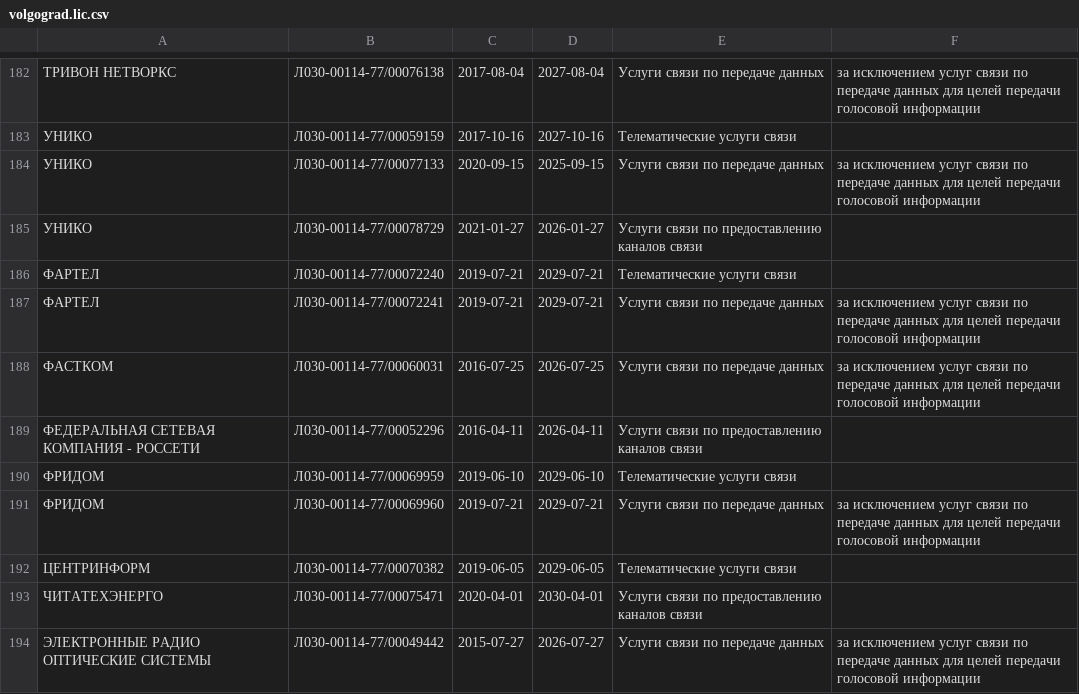
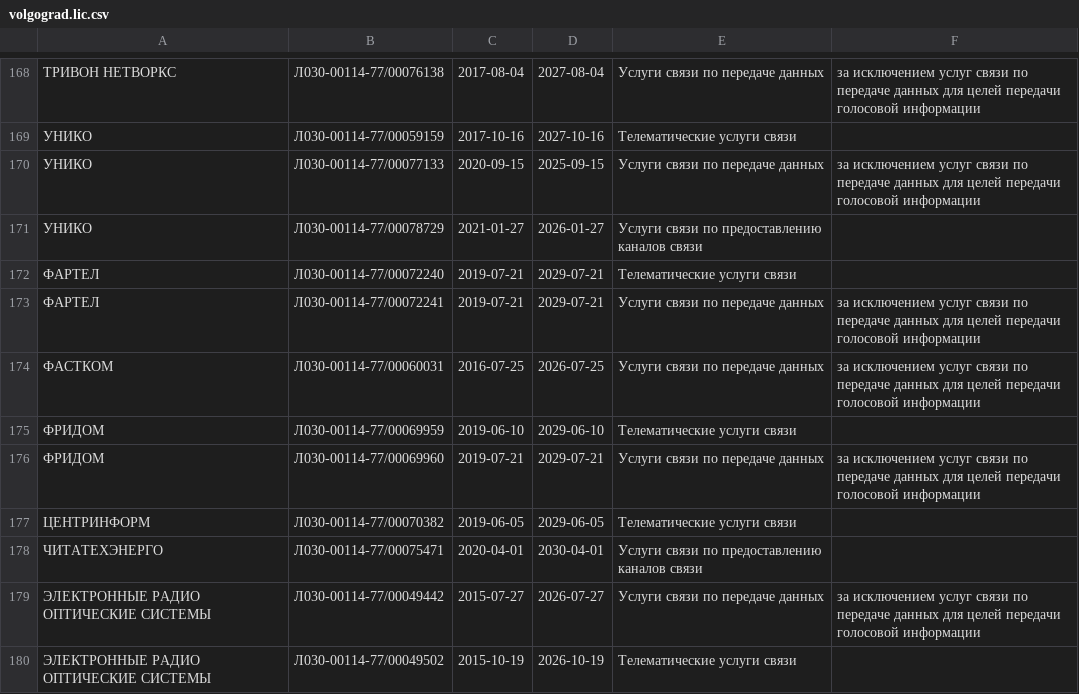
Before and after one commit to Urlandi/rkn-opendata-vlg, a CSV file: volgograd.lic.csv, drawn as a sheet; only a part is shown, gaps mark what is left out; the shorter side is filled out with more unchanged rows; the diff covers the shown part only; the diff names each change by its address in the sheet, - before the commit and + after, or states it on an @@ line.

```diff
--- a/volgograd.lic.csv
+++ b/volgograd.lic.csv
-row 189: ФЕДЕРАЛЬНАЯ СЕТЕВАЯ КОМПАНИЯ - РОССЕТИ | Л030-00114-77/00052296 | 2016-04-11 | 2026-04-11 | Услуги связи по предоставлению каналов связи
```
Also changed, not shown: 14 removed rows elsewhere in this file, 1 other file.
